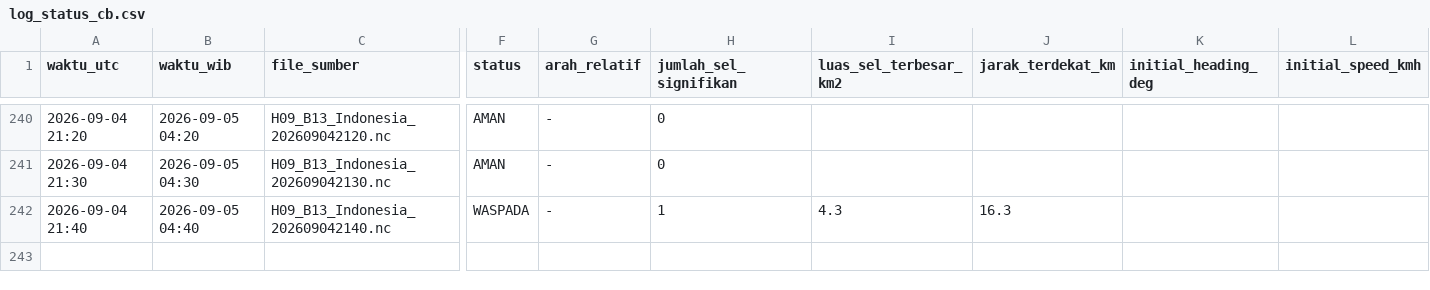
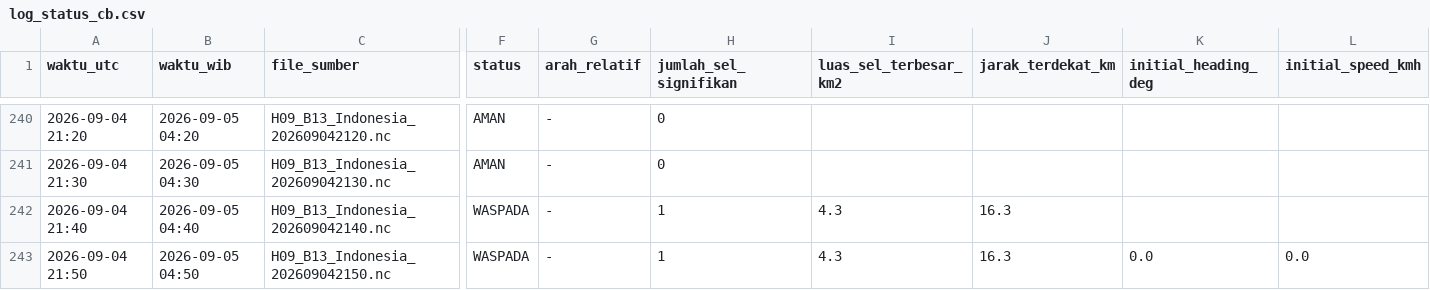
Before and after one commit to septiadiyudhi-cmd/ews-ketapang, a CSV file: Satelit/log_status_cb.csv, drawn as a sheet; only a part is shown, gaps mark what is left out; rows hold the shown columns only; the diff names each change by its address in the sheet, - before the commit and + after, or states it on an @@ line.

Commit message:
Auto-update data EWS

```diff
--- a/Satelit/log_status_cb.csv
+++ b/Satelit/log_status_cb.csv
+row 243: 2026-09-04 21:50 | 2026-09-05 04:50 | H09_B13_Indonesia_202609042150.nc | WASPADA | - | 1 | 4.3 | 16.3 | 0.0 | 0.0
```
Also changed, not shown: 19 other files.
